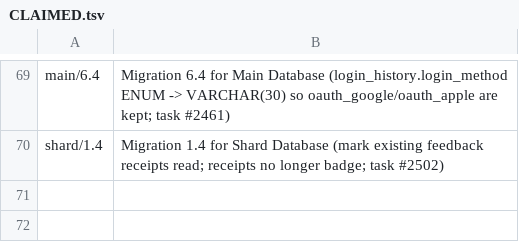
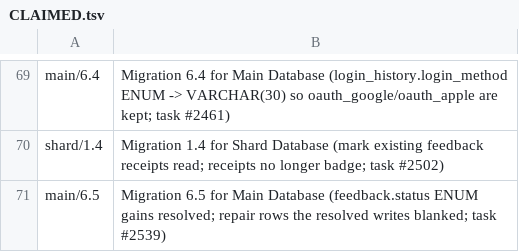
Before and after one commit to WaveNetworks/wave-networks-core, a TSV file: db_migrations/CLAIMED.tsv, drawn as a sheet; only a part is shown, gaps mark what is left out.

```diff
--- a/db_migrations/CLAIMED.tsv
+++ b/db_migrations/CLAIMED.tsv
@@ -70 +70,2 @@ main/6.4	Migration 6.4 for Main Database (login_history.login_method ENUM -> VAR
 shard/1.4	Migration 1.4 for Shard Database (mark existing feedback receipts read; receipts no longer badge; task #2502)
+main/6.5	Migration 6.5 for Main Database (feedback.status ENUM gains resolved; repair rows the resolved writes blanked; task #2539)
```
Also changed, not shown: 4 other files.
